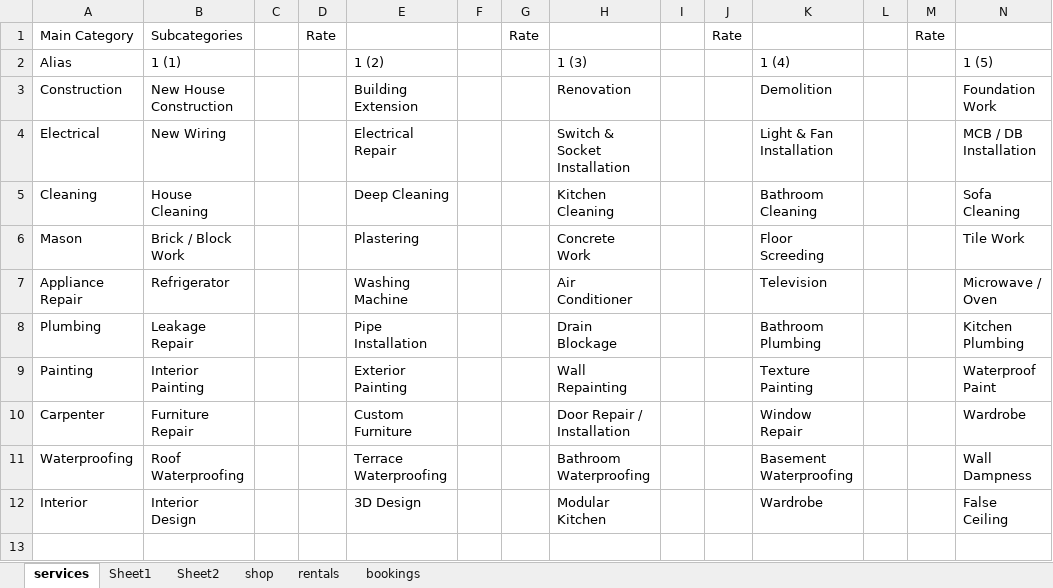
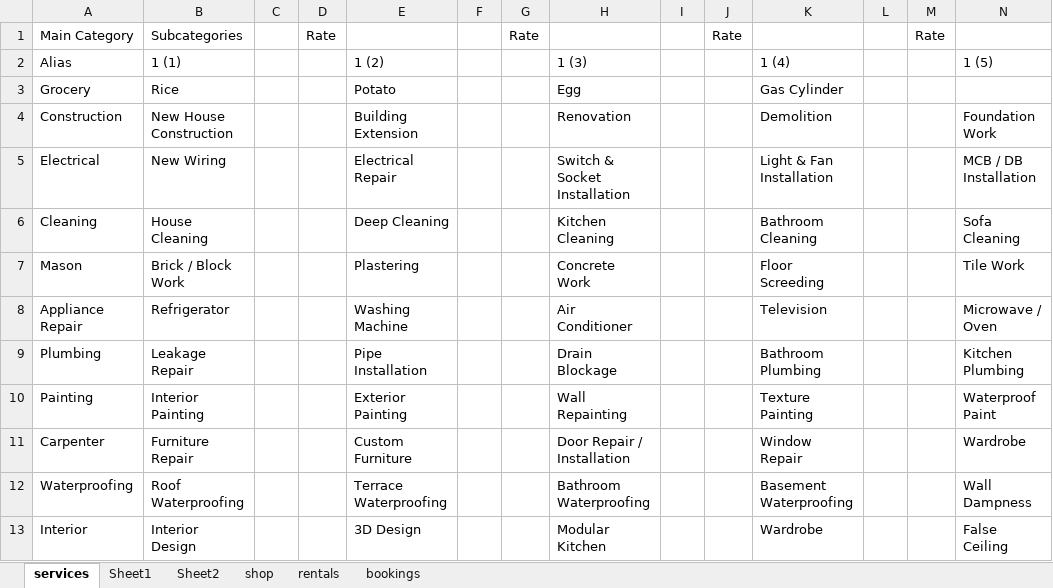
Before and after one commit to physioxapp1-sys/dhaubanjar-nirman-sewa, an Excel workbook: catalog/data/catalog.xlsx, sheet services, drawn as a sheet; only a part is shown; values as stored, in another font and other column widths than the file's, no cell formats; rows hold the shown columns only; the diff names each change by its address in the sheet, - before the commit and + after, or states it on an @@ line.

```diff
--- a/catalog/data/catalog.xlsx (sheet services)
+++ b/catalog/data/catalog.xlsx (sheet services)
+row 3: Grocery | Rice |  |  | Potato |  |  | Egg |  |  | Gas Cylinder
```
Also changed, not shown: sheet shop, cell formats, 1 other file.
